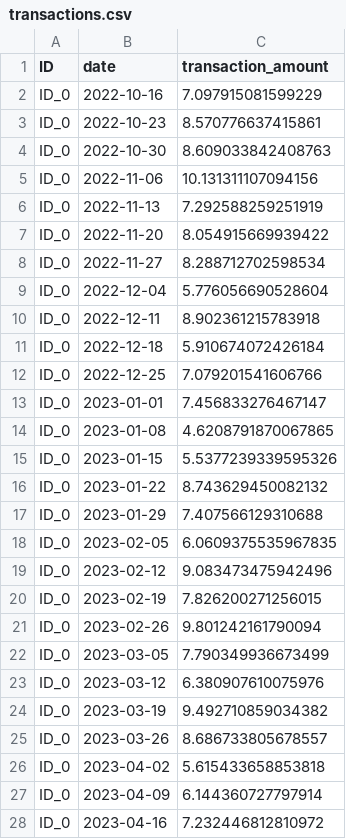
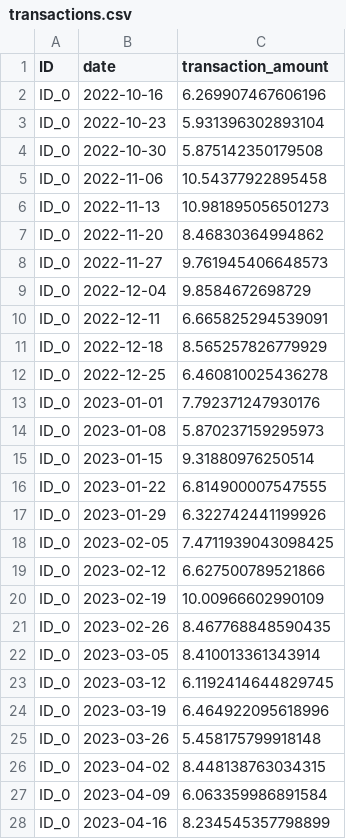
Before and after one commit to kristofferbv/MastersThesis, a CSV file: reinforcement_learning/transactions.csv, drawn as a sheet; only a part is shown; the diff covers the shown part only.

```diff
--- a/reinforcement_learning/transactions.csv
+++ b/reinforcement_learning/transactions.csv
@@ -1,28 +1,28 @@
 ID,date,transaction_amount
-ID_0,2022-10-16,7.097915081599229
-ID_0,2022-10-23,8.570776637415861
-ID_0,2022-10-30,8.609033842408763
-ID_0,2022-11-06,10.131311107094156
-ID_0,2022-11-13,7.292588259251919
-ID_0,2022-11-20,8.054915669939422
-ID_0,2022-11-27,8.288712702598534
-ID_0,2022-12-04,5.776056690528604
-ID_0,2022-12-11,8.902361215783918
-ID_0,2022-12-18,5.910674072426184
-ID_0,2022-12-25,7.079201541606766
-ID_0,2023-01-01,7.456833276467147
-ID_0,2023-01-08,4.6208791870067865
-ID_0,2023-01-15,5.5377239339595326
-ID_0,2023-01-22,8.743629450082132
-ID_0,2023-01-29,7.407566129310688
-ID_0,2023-02-05,6.0609375535967835
-ID_0,2023-02-12,9.083473475942496
-ID_0,2023-02-19,7.826200271256015
-ID_0,2023-02-26,9.801242161790094
-ID_0,2023-03-05,7.790349936673499
-ID_0,2023-03-12,6.380907610075976
-ID_0,2023-03-19,9.492710859034382
-ID_0,2023-03-26,8.686733805678557
-ID_0,2023-04-02,5.615433658853818
-ID_0,2023-04-09,6.144360727797914
-ID_0,2023-04-16,7.232446812810972
+ID_0,2022-10-16,6.269907467606196
+ID_0,2022-10-23,5.931396302893104
+ID_0,2022-10-30,5.875142350179508
+ID_0,2022-11-06,10.54377922895458
+ID_0,2022-11-13,10.981895056501273
+ID_0,2022-11-20,8.46830364994862
+ID_0,2022-11-27,9.761945406648573
+ID_0,2022-12-04,9.8584672698729
+ID_0,2022-12-11,6.665825294539091
+ID_0,2022-12-18,8.565257826779929
+ID_0,2022-12-25,6.460810025436278
+ID_0,2023-01-01,7.792371247930176
+ID_0,2023-01-08,5.870237159295973
+ID_0,2023-01-15,9.31880976250514
+ID_0,2023-01-22,6.814900007547555
+ID_0,2023-01-29,6.322742441199926
+ID_0,2023-02-05,7.4711939043098425
+ID_0,2023-02-12,6.627500789521866
+ID_0,2023-02-19,10.00966602990109
+ID_0,2023-02-26,8.467768848590435
+ID_0,2023-03-05,8.410013361343914
+ID_0,2023-03-12,6.1192414644829745
+ID_0,2023-03-19,6.464922095618996
+ID_0,2023-03-26,5.458175799918148
+ID_0,2023-04-02,8.448138763034315
+ID_0,2023-04-09,6.063359986891584
+ID_0,2023-04-16,8.234545357798899
```
Also changed, not shown: 123 edited cells elsewhere in this file, 4 other files.
